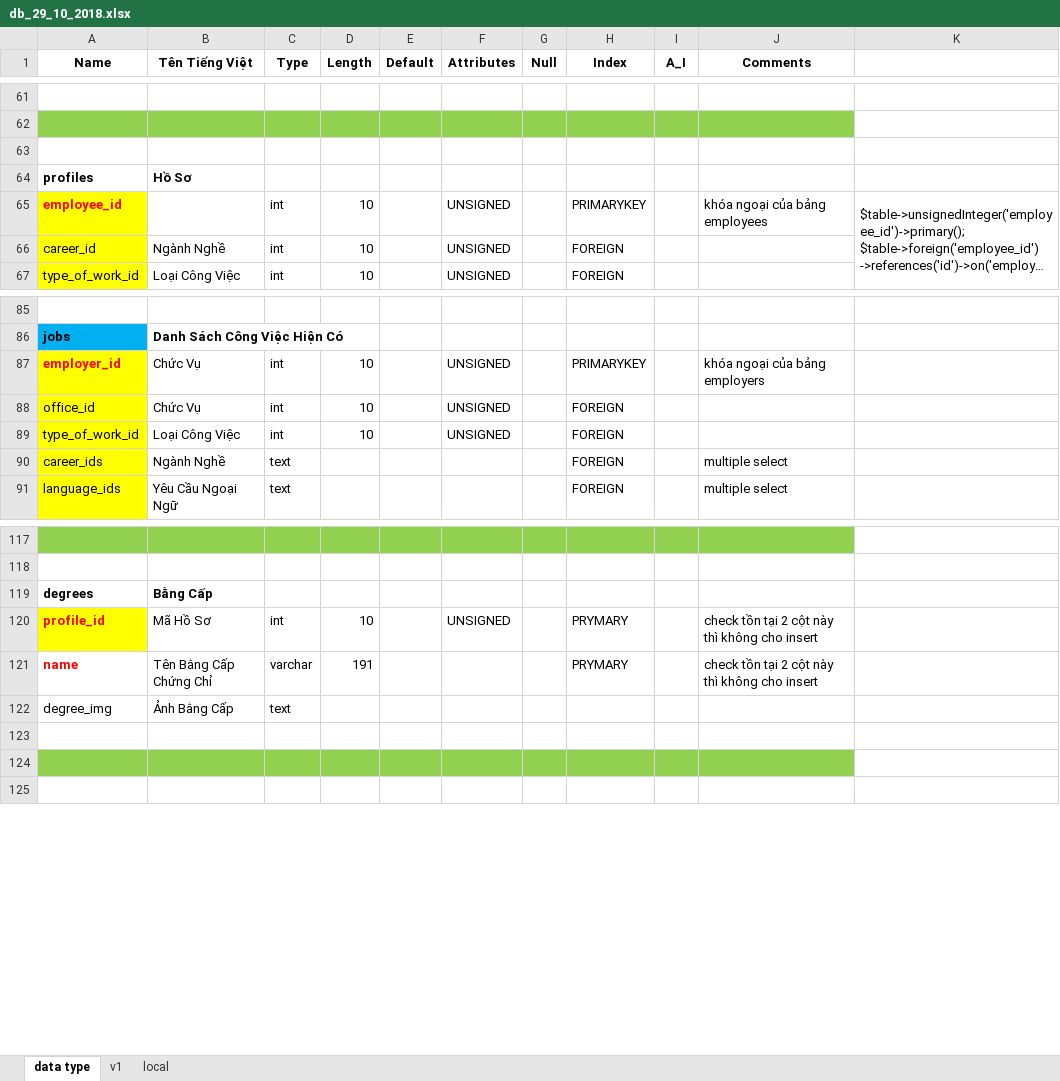
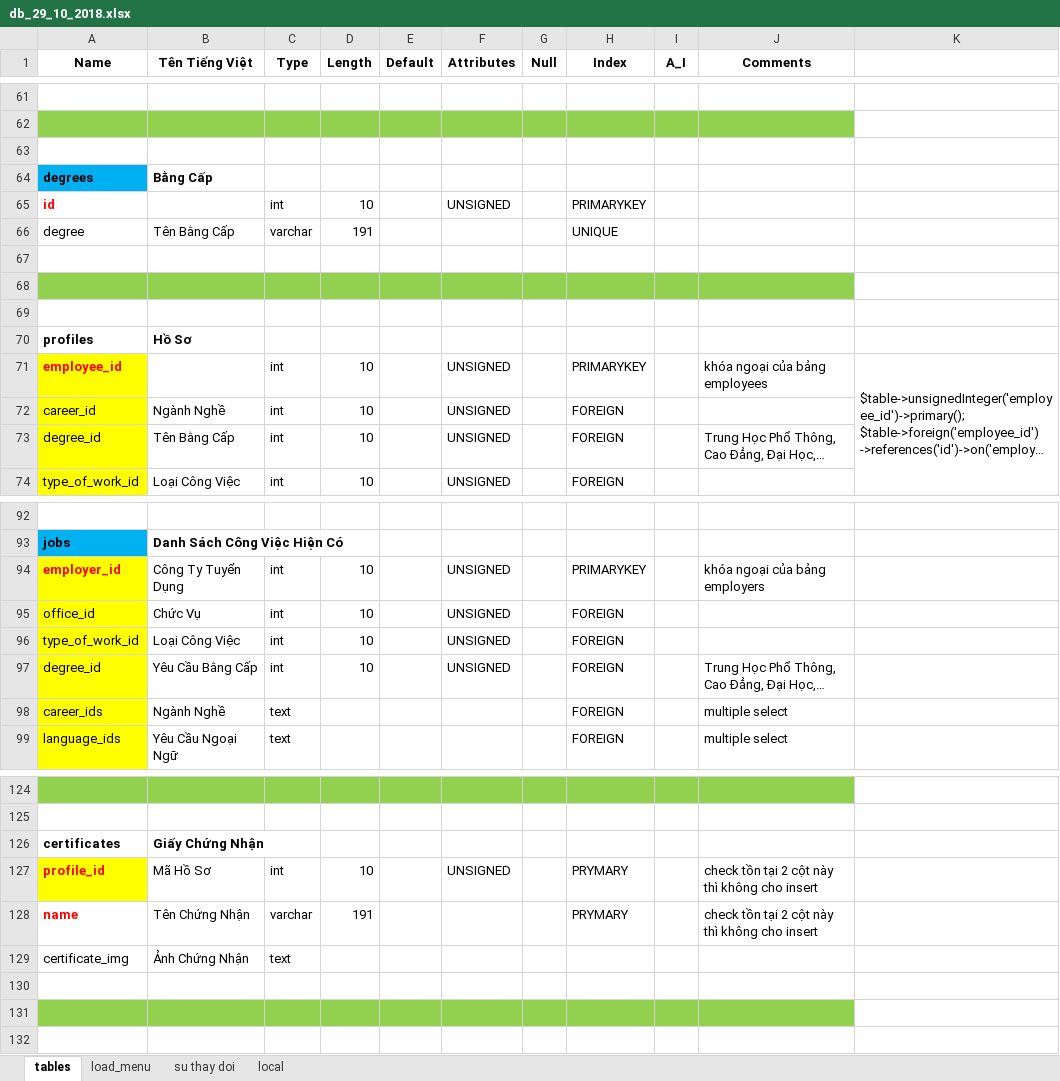
Before and after one commit to vongocnhat/TimViec, an Excel workbook: db_29_10_2018.xlsx, sheet tables, drawn as a sheet; only a part is shown, gaps mark what is left out; long unchanged cells end in …; values as stored, in another font and other column widths than the file's, no borders; charts and pictures not drawn; removed rows and columns are numbered as before the commit, all else as after; the diff covers the shown part only; the diff names each change by its address in the sheet, - before the commit and + after, or states it on an @@ line.

```diff
--- a/db_29_10_2018.xlsx (sheet tables)
+++ b/db_29_10_2018.xlsx (sheet tables)
-sheet tab: data type
+sheet tab: tables
-sheet tab: v1
+sheet tab: su thay doi
+sheet tab: load_menu
@@ row 119 moved to row 64: degrees @@
+row 65: id |  | int | 10 |  | UNSIGNED |  | PRIMARYKEY
+row 66: degree | Tên Bằng Cấp | varchar | 191 |  |  |  | UNIQUE
+row 67: (empty)
+row 68: (empty)
+row 69: (empty)
+row 73: degree_id | Tên Bằng Cấp | int | 10 |  | UNSIGNED |  | FOREIGN |  | Trung Học Phổ Thông, Cao Đẳng, Đại Học,…
-B94 (Tên Tiếng Việt): Chức Vụ
+B94 (Tên Tiếng Việt): Công Ty Tuyển Dụng
+row 97: degree_id | Yêu Cầu Bằng Cấp | int | 10 |  | UNSIGNED |  | FOREIGN |  | Trung Học Phổ Thông, Cao Đẳng, Đại Học,…
+row 126: certificates | Giấy Chứng Nhận
-B128 (Tên Tiếng Việt): Tên Bằng Cấp Chứng Chỉ
+B128 (Tên Tiếng Việt): Tên Chứng Nhận
-row 122: degree_img | Ảnh Bằng Cấp | text
+row 129: certificate_img | Ảnh Chứng Nhận | text
```
Also changed, not shown: 1 removed row elsewhere in this sheet, sheet su thay doi, charts or pictures, 44 other files.
